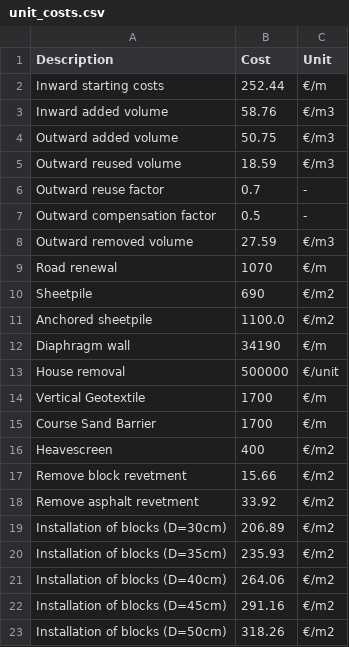
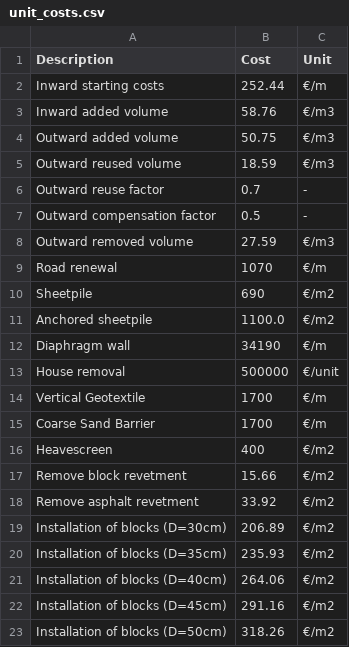
Before and after one commit to Deltares/Veiligheidsrendement, a CSV file: vrtool/defaults/unit_costs.csv, drawn as a sheet.

Commit message:
fix:rename course to coarsesandbarrier

```diff
--- a/vrtool/defaults/unit_costs.csv
+++ b/vrtool/defaults/unit_costs.csv
@@ -14,3 +14,3 @@ House removal,500000,€/unit
 Vertical Geotextile,1700,€/m
-Course Sand Barrier,1700,€/m
+Coarse Sand Barrier,1700,€/m
 Heavescreen,400,€/m2
```
Also changed, not shown: 5 other files.
